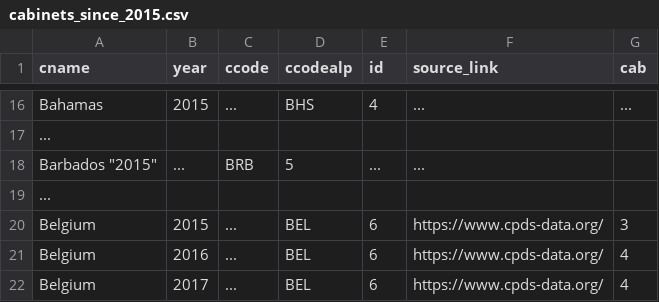
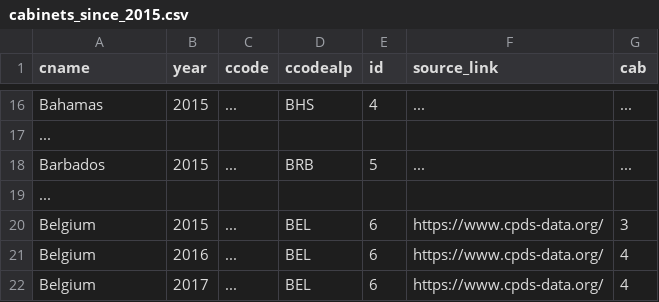
Before and after one commit to julianbernauer/powerdiffusion, a CSV file: update/cabinets_since_2015.csv, drawn as a sheet; only a part is shown, gaps mark what is left out.

Commit message:
Update cabinets_since_2015.csv

```diff
--- a/update/cabinets_since_2015.csv
+++ b/update/cabinets_since_2015.csv
@@ -17,3 +17,3 @@
 ...
-"Barbados" "2015", "...", "BRB", "5", "...", "..."
+"Barbados", "2015", "...", "BRB", "5", "...", "..."
 ...
```
